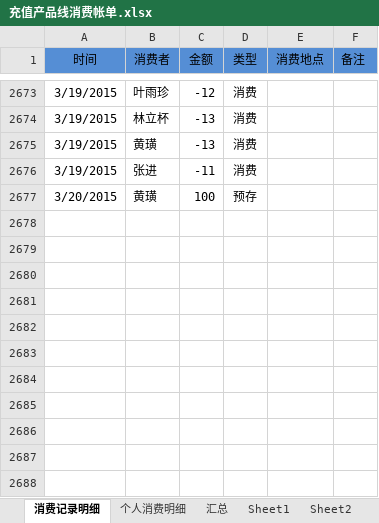
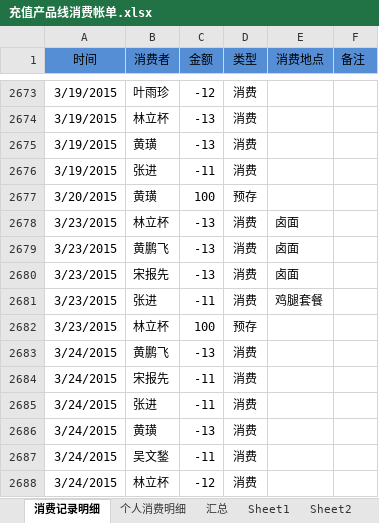
Before and after one commit to junyangren/BillingInfo, an Excel workbook: 充值产品线消费帐单.xlsx, sheet 消费记录明细, drawn as a sheet; only a part is shown, gaps mark what is left out; values as stored, in another font and other column widths than the file's, no borders; conditional formats not drawn; the diff names each change by its address in the sheet, - before the commit and + after, or states it on an @@ line.

```diff
--- a/充值产品线消费帐单.xlsx (sheet 消费记录明细)
+++ b/充值产品线消费帐单.xlsx (sheet 消费记录明细)
+row 2678: 3/23/2015 | 林立杯 | -13 | 消费 | 卤面
+row 2679: 3/23/2015 | 黄鹏飞 | -13 | 消费 | 卤面
+row 2680: 3/23/2015 | 宋报先 | -13 | 消费 | 卤面
+row 2681: 3/23/2015 | 张进 | -11 | 消费 | 鸡腿套餐
+row 2682: 3/23/2015 | 林立杯 | 100 | 预存
+row 2683: 3/24/2015 | 黄鹏飞 | -13 | 消费
+row 2684: 3/24/2015 | 宋报先 | -11 | 消费
+row 2685: 3/24/2015 | 张进 | -11 | 消费
+row 2686: 3/24/2015 | 黄璜 | -13 | 消费
+row 2687: 3/24/2015 | 吴文鍫 | -11 | 消费
+row 2688: 3/24/2015 | 林立杯 | -12 | 消费
```
Also changed, not shown: sheet 个人消费明细, sheet 汇总.
